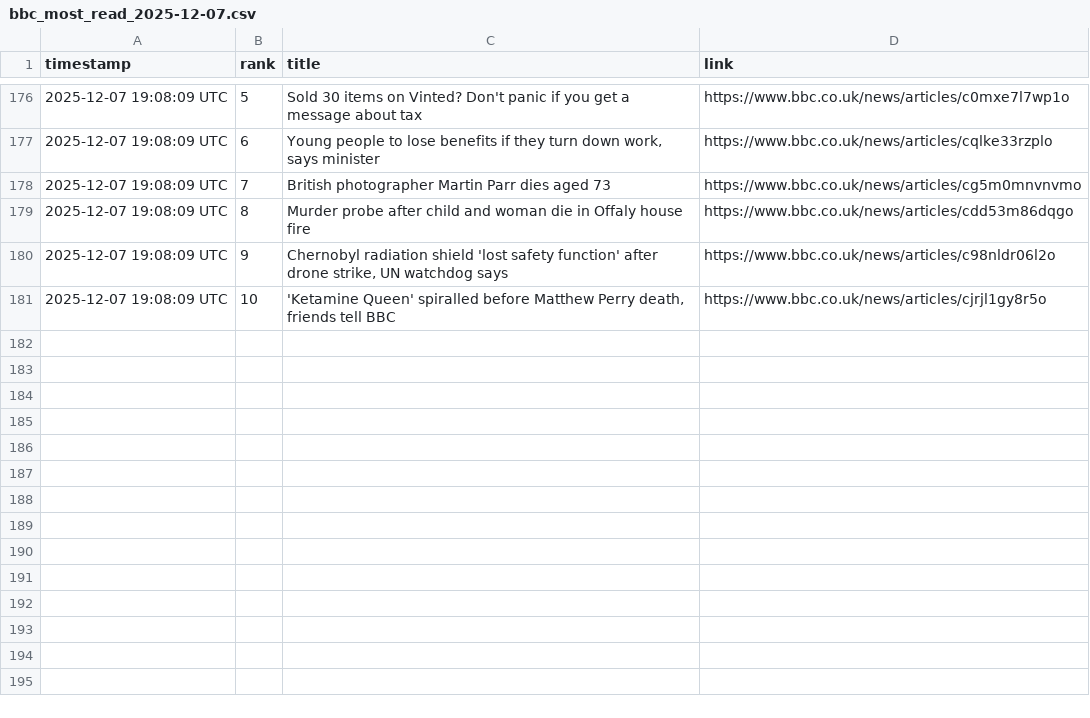
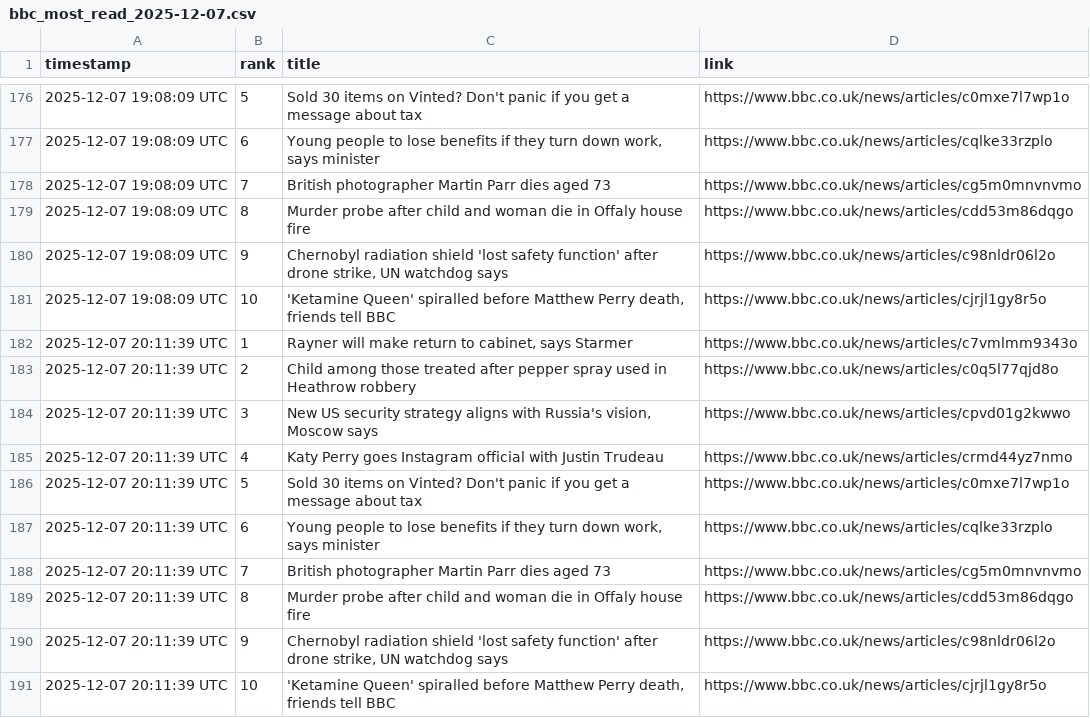
Before and after one commit to alastairherd/bbc_news_logger, a CSV file: data/bbc_most_read_2025-12-07.csv, drawn as a sheet; only a part is shown, gaps mark what is left out.

```diff
--- a/data/bbc_most_read_2025-12-07.csv
+++ b/data/bbc_most_read_2025-12-07.csv
@@ -181 +181,11 @@ timestamp,rank,title,link
 2025-12-07 19:08:09 UTC,10,"'Ketamine Queen' spiralled before Matthew Perry death, friends tell BBC",https://www.bbc.co.uk/news/articles/cjrjl1gy8r5o
+2025-12-07 20:11:39 UTC,1,"Rayner will make return to cabinet, says Starmer",https://www.bbc.co.uk/news/articles/c7vmlmm9343o
+2025-12-07 20:11:39 UTC,2,Child among those treated after pepper spray used in Heathrow robbery,https://www.bbc.co.uk/news/articles/c0q5l77qjd8o
+2025-12-07 20:11:39 UTC,3,"New US security strategy aligns with Russia's vision, Moscow says",https://www.bbc.co.uk/news/articles/cpvd01g2kwwo
+2025-12-07 20:11:39 UTC,4,Katy Perry goes Instagram official with Justin Trudeau,https://www.bbc.co.uk/news/articles/crmd44yz7nmo
+2025-12-07 20:11:39 UTC,5,Sold 30 items on Vinted? Don't panic if you get a message about tax,https://www.bbc.co.uk/news/articles/c0mxe7l7wp1o
+2025-12-07 20:11:39 UTC,6,"Young people to lose benefits if they turn down work, says minister",https://www.bbc.co.uk/news/articles/cqlke33rzplo
+2025-12-07 20:11:39 UTC,7,British photographer Martin Parr dies aged 73,https://www.bbc.co.uk/news/articles/cg5m0mnvnvmo
+2025-12-07 20:11:39 UTC,8,Murder probe after child and woman die in Offaly house fire,https://www.bbc.co.uk/news/articles/cdd53m86dqgo
+2025-12-07 20:11:39 UTC,9,"Chernobyl radiation shield 'lost safety function' after drone strike, UN watchdog says",https://www.bbc.co.uk/news/articles/c98nldr06l2o
+2025-12-07 20:11:39 UTC,10,"'Ketamine Queen' spiralled before Matthew Perry death, friends tell BBC",https://www.bbc.co.uk/news/articles/cjrjl1gy8r5o
```
Also changed, not shown: data/bbc_front_page_promos_2025-12-07.csv.
